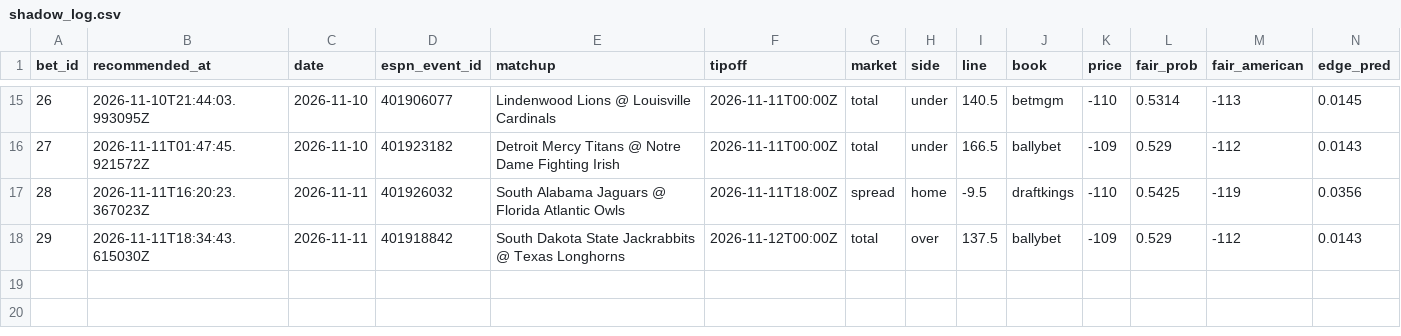
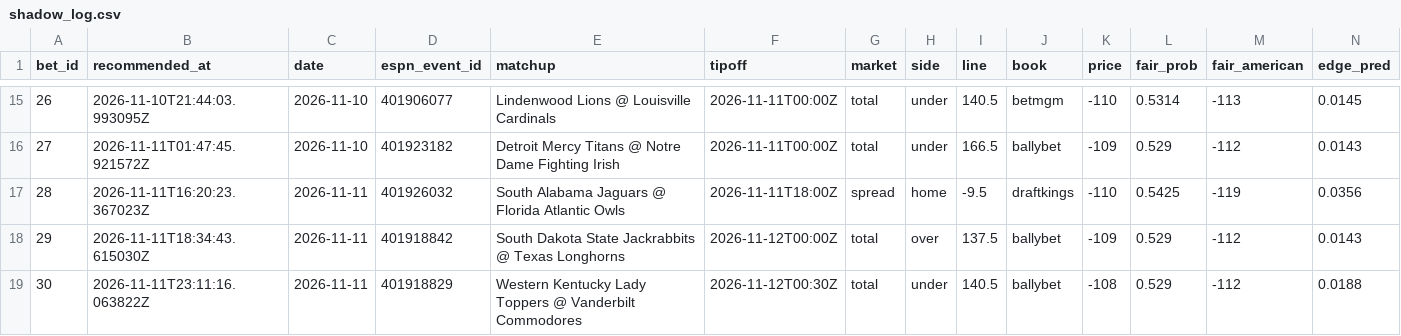
Before and after one commit to Scottguts/ncaaw-sharp, a CSV file: ncaaw_data/shadow_log.csv, drawn as a sheet; only a part is shown, gaps mark what is left out; rows hold the shown columns only; the diff names each change by its address in the sheet, - before the commit and + after, or states it on an @@ line.

```diff
--- a/ncaaw_data/shadow_log.csv
+++ b/ncaaw_data/shadow_log.csv
+row 19: 30 | 2026-11-11T23:11:16.063822Z | 2026-11-11 | 401918829 | Western Kentucky Lady Toppers @ Vanderbilt Commodores | 2026-11-12T00:30Z | total | under | 140.5 | ballybet | -108 | 0.529 | -112 | 0.0188
```
Also changed, not shown: ncaaw_data/bet_log.csv, 17 other files.
